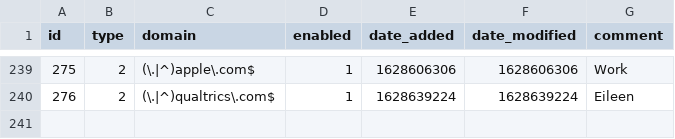
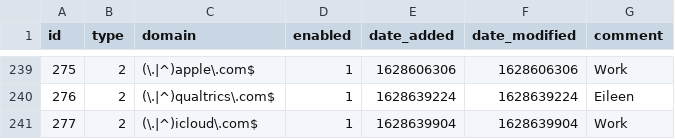
Before and after one commit to dhcpserver/my-pihole-lists, a CSV file: domainlist.csv, drawn as a sheet; only a part is shown, gaps mark what is left out; the diff names each change by its address in the sheet, - before the commit and + after, or states it on an @@ line.

Commit message:
Updated August 10, 2021  5:00PM

```diff
--- a/domainlist.csv
+++ b/domainlist.csv
+row 241: 277 | 2 | (\.|^)icloud\.com$ | 1 | 1628639904 | 1628639904 | Work
```
